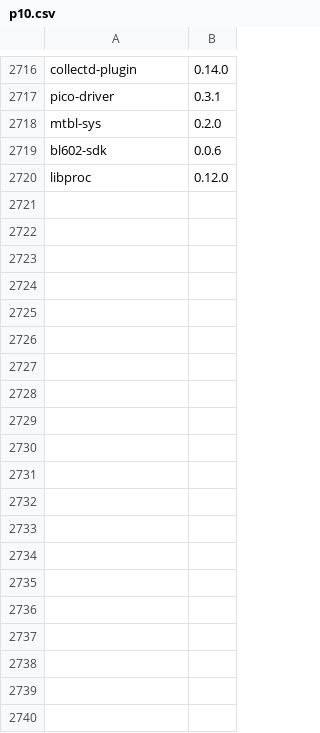
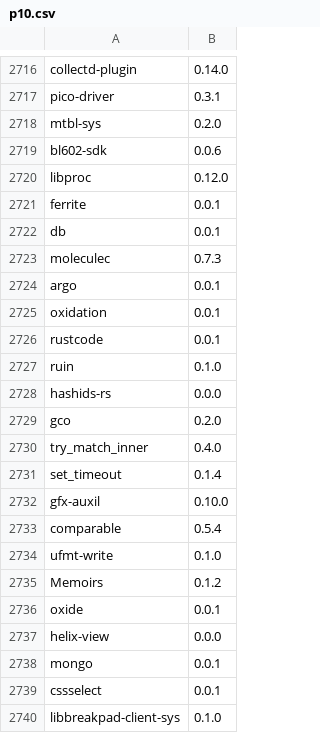
Before and after one commit to icmccorm/mirilli, a CSV file: data/partitions/p10.csv, drawn as a sheet; only a part is shown, gaps mark what is left out; the diff covers the shown part only.

Commit message:
Added failed crates for rerun.

```diff
--- a/data/partitions/p10.csv
+++ b/data/partitions/p10.csv
@@ -2720 +2720,21 @@ bl602-sdk,0.0.6
 libproc,0.12.0
+ferrite,0.0.1
+db,0.0.1
+moleculec,0.7.3
+argo,0.0.1
+oxidation,0.0.1
+rustcode,0.0.1
+ruin,0.1.0
+hashids-rs,0.0.0
+gco,0.2.0
+try_match_inner,0.4.0
+set_timeout,0.1.4
+gfx-auxil,0.10.0
+comparable,0.5.4
+ufmt-write,0.1.0
+Memoirs,0.1.2
+oxide,0.0.1
+helix-view,0.0.0
+mongo,0.0.1
+cssselect,0.0.1
+libbreakpad-client-sys,0.1.0
```
Also changed, not shown: 9 added rows elsewhere in this file.
